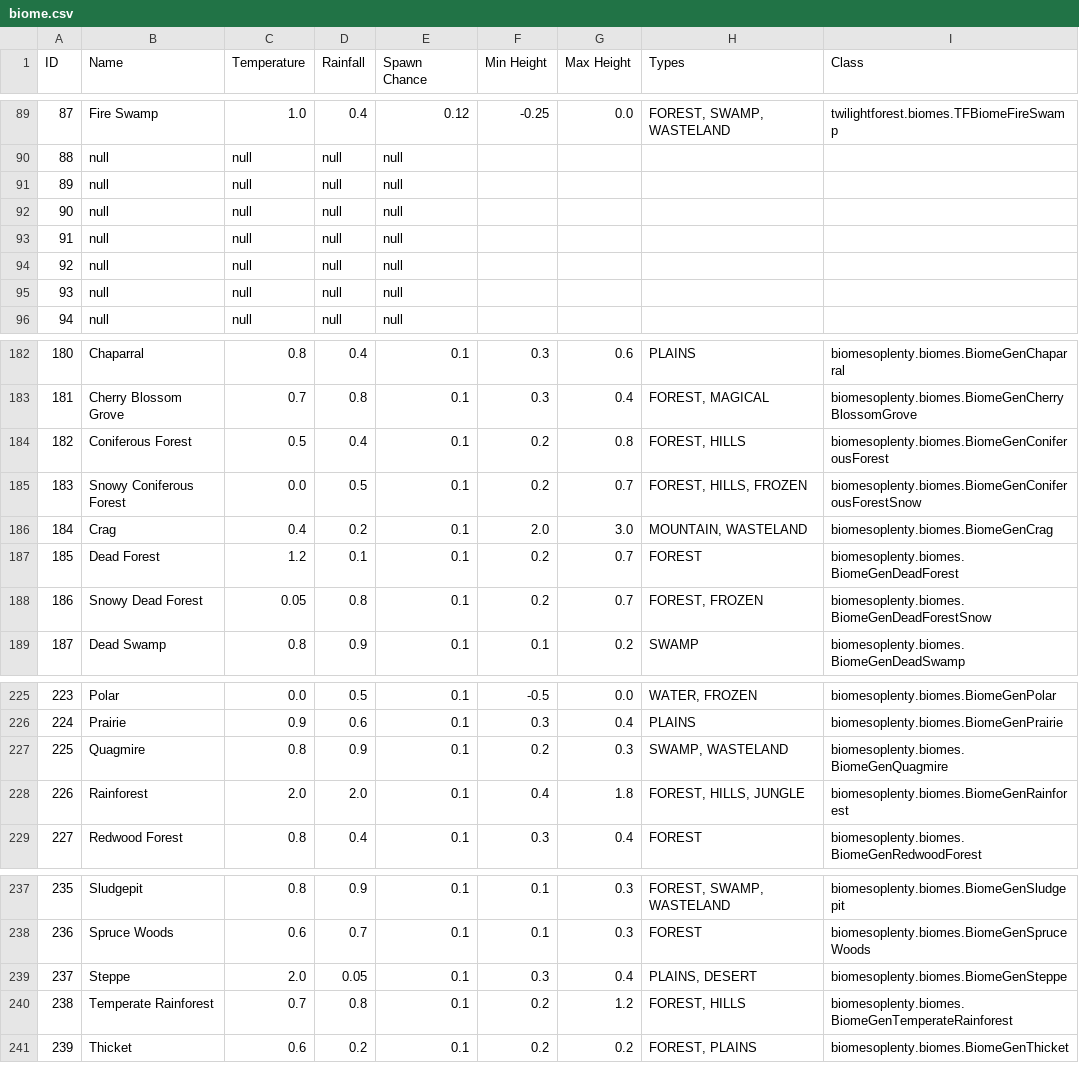
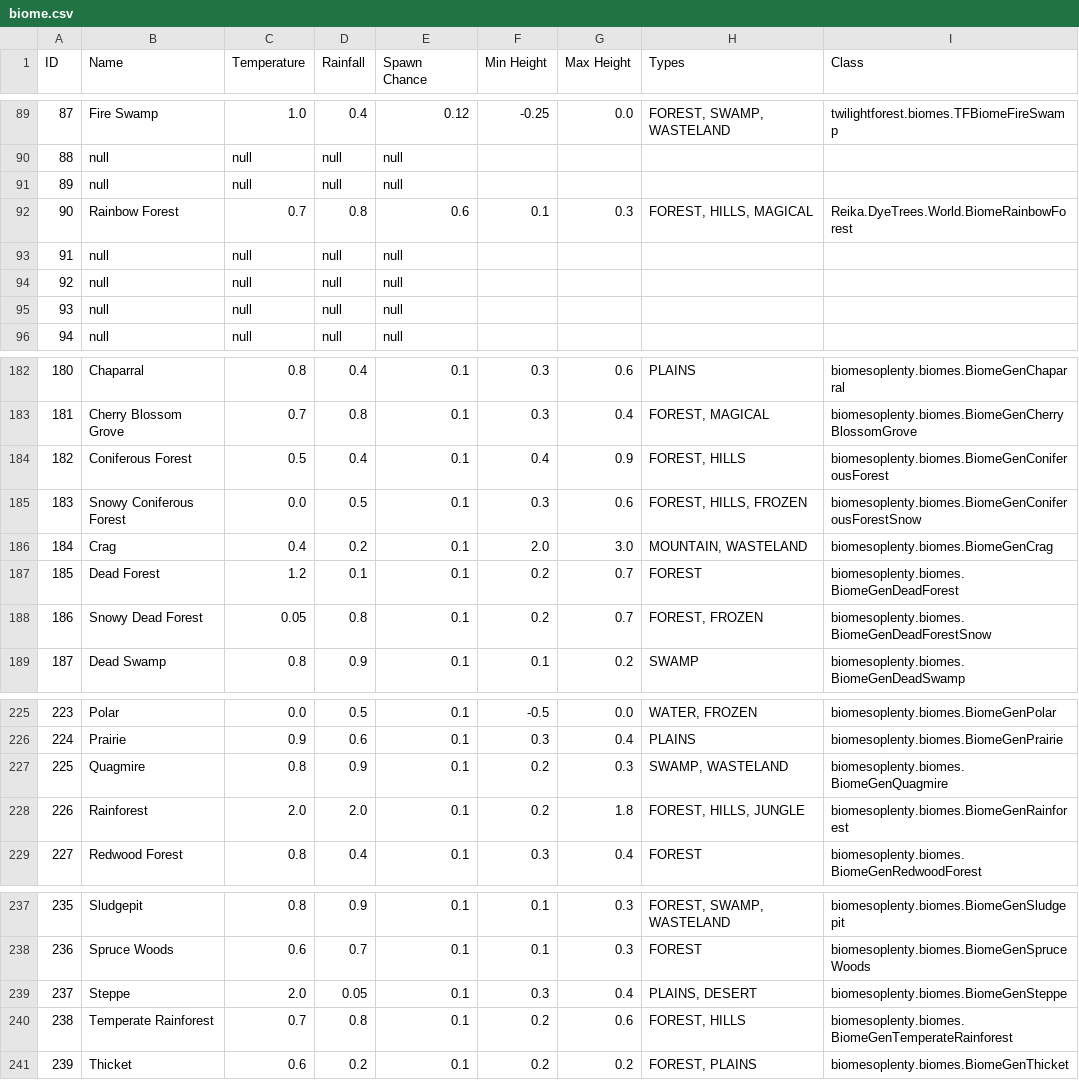
Before and after one commit to OxidonSS13/ftb-universal-configs, a CSV file: dumps/biome.csv, drawn as a sheet; only a part is shown, gaps mark what is left out.

```diff
--- a/dumps/biome.csv
+++ b/dumps/biome.csv
@@ -91,3 +91,3 @@ ID,Name,Temperature,Rainfall,Spawn Chance,Min Height,Max Height,Types,Class
 89,null,null,null,null
-90,null,null,null,null
+90,Rainbow Forest,0.7,0.8,0.6,0.1,0.3,"FOREST, HILLS, MAGICAL",Reika.DyeTrees.World.BiomeRainbowForest
 91,null,null,null,null
@@ -183,4 +183,4 @@ ID,Name,Temperature,Rainfall,Spawn Chance,Min Height,Max Height,Types,Class
 181,Cherry Blossom Grove,0.7,0.8,0.1,0.3,0.4,"FOREST, MAGICAL",biomesoplenty.biomes.BiomeGenCherryBlossomGrove
-182,Coniferous Forest,0.5,0.4,0.1,0.2,0.8,"FOREST, HILLS",biomesoplenty.biomes.BiomeGenConiferousForest
-183,Snowy Coniferous Forest,0.0,0.5,0.1,0.2,0.7,"FOREST, HILLS, FROZEN",biomesoplenty.biomes.BiomeGenConiferousForestSnow
+182,Coniferous Forest,0.5,0.4,0.1,0.4,0.9,"FOREST, HILLS",biomesoplenty.biomes.BiomeGenConiferousForest
+183,Snowy Coniferous Forest,0.0,0.5,0.1,0.3,0.6,"FOREST, HILLS, FROZEN",biomesoplenty.biomes.BiomeGenConiferousForestSnow
 184,Crag,0.4,0.2,0.1,2.0,3.0,"MOUNTAIN, WASTELAND",biomesoplenty.biomes.BiomeGenCrag
@@ -227,3 +227,3 @@ ID,Name,Temperature,Rainfall,Spawn Chance,Min Height,Max Height,Types,Class
 225,Quagmire,0.8,0.9,0.1,0.2,0.3,"SWAMP, WASTELAND",biomesoplenty.biomes.BiomeGenQuagmire
-226,Rainforest,2.0,2.0,0.1,0.4,1.8,"FOREST, HILLS, JUNGLE",biomesoplenty.biomes.BiomeGenRainforest
+226,Rainforest,2.0,2.0,0.1,0.2,1.8,"FOREST, HILLS, JUNGLE",biomesoplenty.biomes.BiomeGenRainforest
 227,Redwood Forest,0.8,0.4,0.1,0.3,0.4,FOREST,biomesoplenty.biomes.BiomeGenRedwoodForest
@@ -239,3 +239,3 @@ ID,Name,Temperature,Rainfall,Spawn Chance,Min Height,Max Height,Types,Class
 237,Steppe,2.0,0.05,0.1,0.3,0.4,"PLAINS, DESERT",biomesoplenty.biomes.BiomeGenSteppe
-238,Temperate Rainforest,0.7,0.8,0.1,0.2,1.2,"FOREST, HILLS",biomesoplenty.biomes.BiomeGenTemperateRainforest
+238,Temperate Rainforest,0.7,0.8,0.1,0.2,0.6,"FOREST, HILLS",biomesoplenty.biomes.BiomeGenTemperateRainforest
 239,Thicket,0.6,0.2,0.1,0.2,0.2,"FOREST, PLAINS",biomesoplenty.biomes.BiomeGenThicket
```
Also changed, not shown: dumps/enchantment.csv, dumps/potion.csv, 55 other files.
